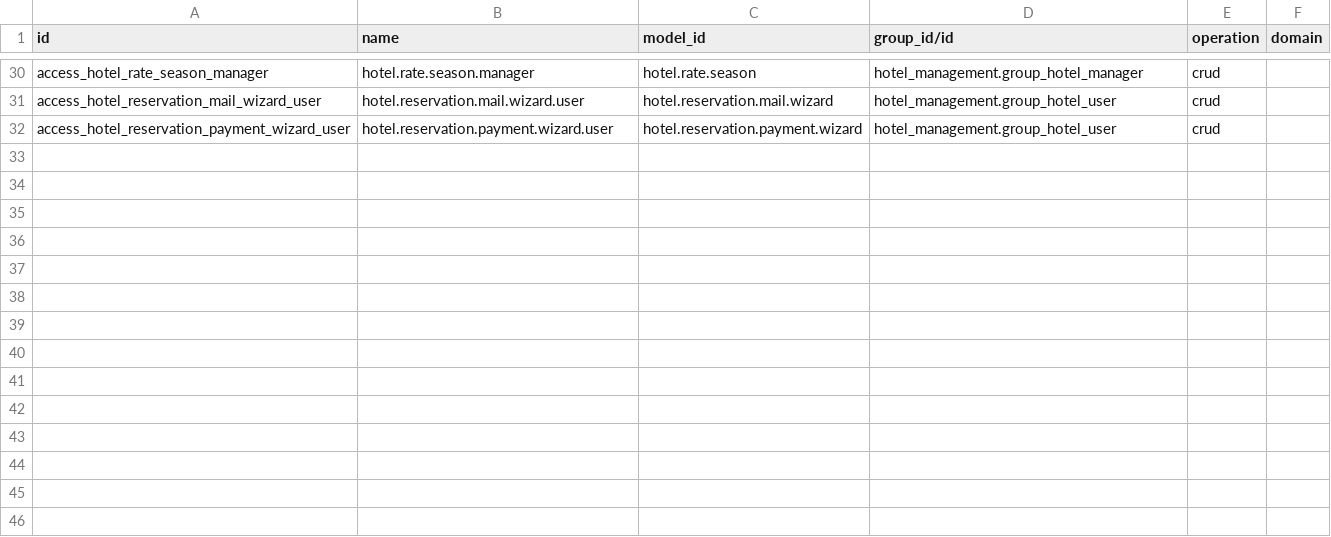
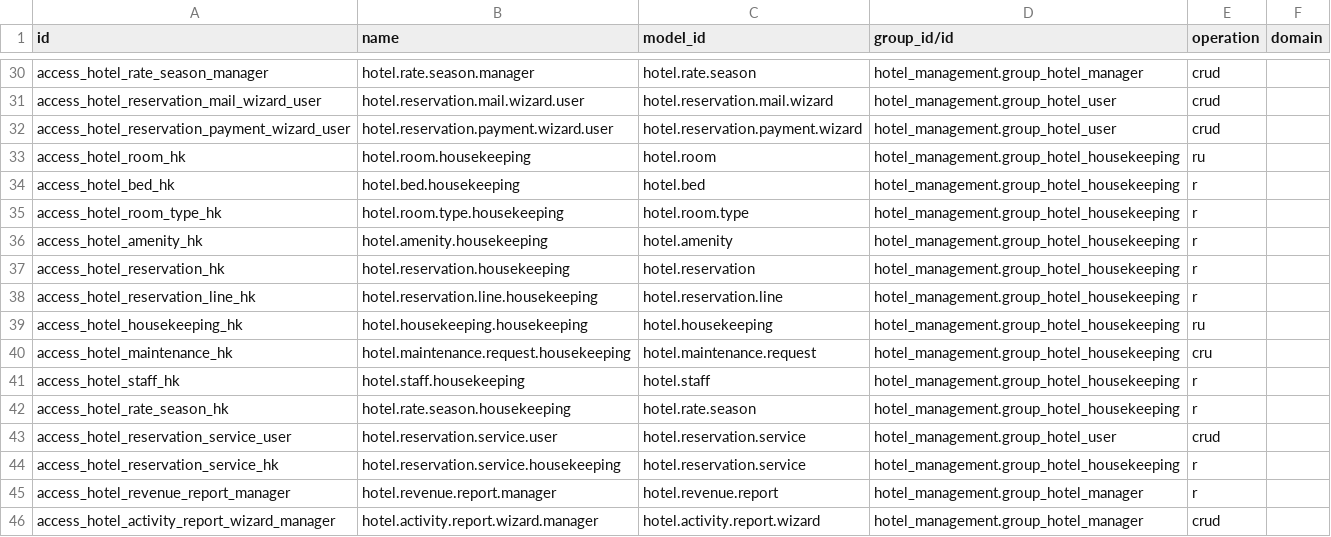
Before and after one commit to Smartodoo/odoo-project4, a CSV file: myaddons/hotel_management/security/ir.access.csv, drawn as a sheet; only a part is shown, gaps mark what is left out; the diff names each change by its address in the sheet, - before the commit and + after, or states it on an @@ line.

Commit message:
updates in hotel_management and caisse.

```diff
--- a/myaddons/hotel_management/security/ir.access.csv
+++ b/myaddons/hotel_management/security/ir.access.csv
+row 33: access_hotel_room_hk | hotel.room.housekeeping | hotel.room | hotel_management.group_hotel_housekeeping | ru
+row 34: access_hotel_bed_hk | hotel.bed.housekeeping | hotel.bed | hotel_management.group_hotel_housekeeping | r
+row 35: access_hotel_room_type_hk | hotel.room.type.housekeeping | hotel.room.type | hotel_management.group_hotel_housekeeping | r
+row 36: access_hotel_amenity_hk | hotel.amenity.housekeeping | hotel.amenity | hotel_management.group_hotel_housekeeping | r
+row 37: access_hotel_reservation_hk | hotel.reservation.housekeeping | hotel.reservation | hotel_management.group_hotel_housekeeping | r
+row 38: access_hotel_reservation_line_hk | hotel.reservation.line.housekeeping | hotel.reservation.line | hotel_management.group_hotel_housekeeping | r
+row 39: access_hotel_housekeeping_hk | hotel.housekeeping.housekeeping | hotel.housekeeping | hotel_management.group_hotel_housekeeping | ru
+row 40: access_hotel_maintenance_hk | hotel.maintenance.request.housekeeping | hotel.maintenance.request | hotel_management.group_hotel_housekeeping | cru
+row 41: access_hotel_staff_hk | hotel.staff.housekeeping | hotel.staff | hotel_management.group_hotel_housekeeping | r
+row 42: access_hotel_rate_season_hk | hotel.rate.season.housekeeping | hotel.rate.season | hotel_management.group_hotel_housekeeping | r
+row 43: access_hotel_reservation_service_user | hotel.reservation.service.user | hotel.reservation.service | hotel_management.group_hotel_user | crud
+row 44: access_hotel_reservation_service_hk | hotel.reservation.service.housekeeping | hotel.reservation.service | hotel_management.group_hotel_housekeeping | r
+row 45: access_hotel_revenue_report_manager | hotel.revenue.report.manager | hotel.revenue.report | hotel_management.group_hotel_manager | r
+row 46: access_hotel_activity_report_wizard_manager | hotel.activity.report.wizard.manager | hotel.activity.report.wizard | hotel_management.group_hotel_manager | crud
```
Also changed, not shown: 57 other files.
